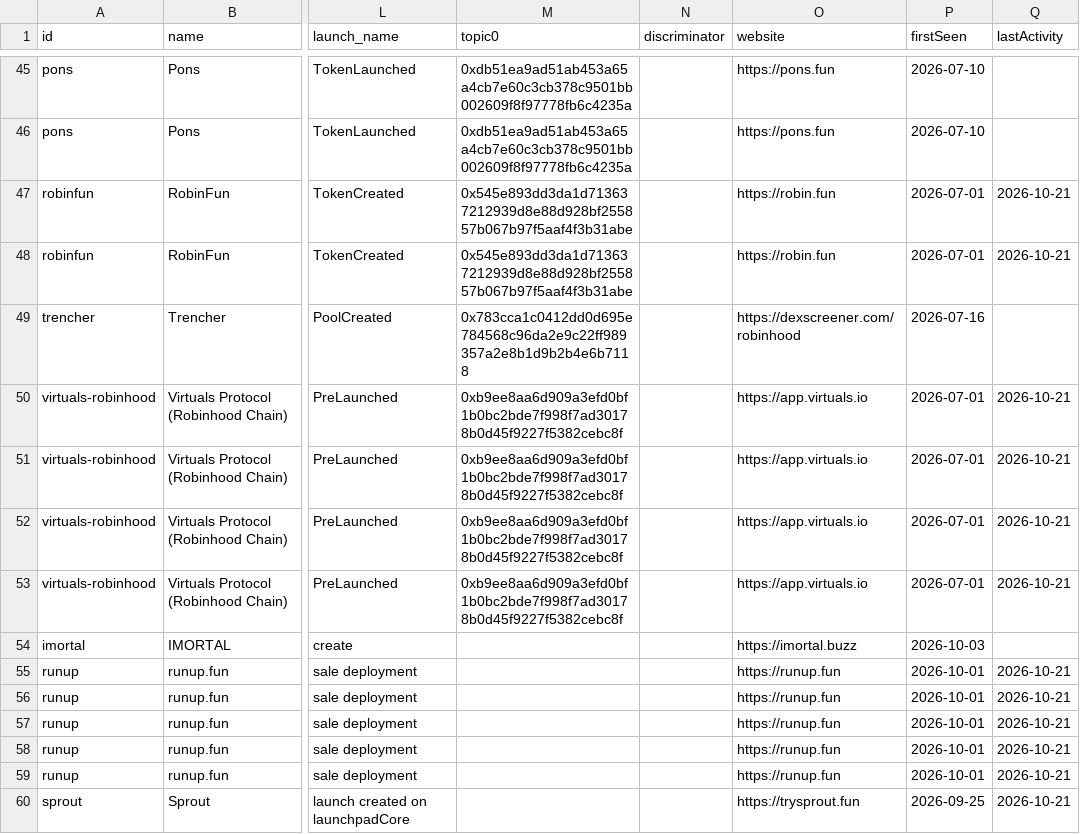
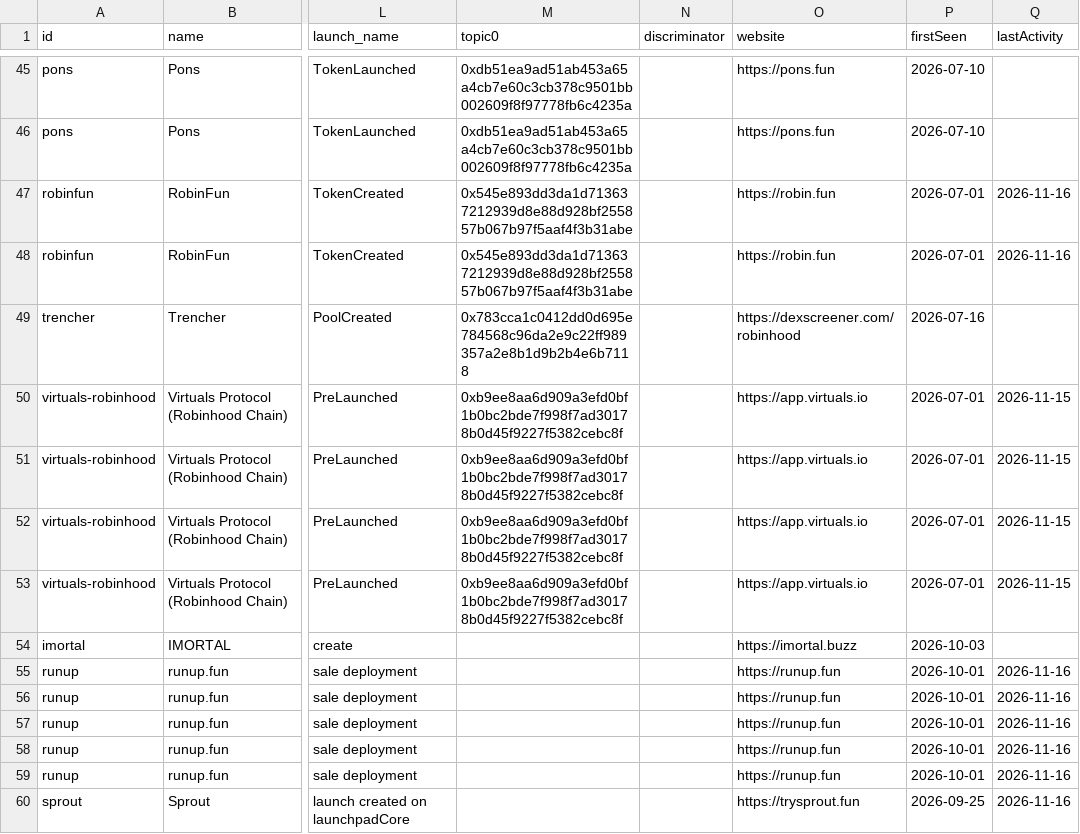
Before and after one commit to dynamolabs/launchpad-registry, a CSV file: dist/launchpads.csv, drawn as a sheet; only a part is shown, gaps mark what is left out; the diff covers the shown part only; the diff names each change by its address in the sheet, - before the commit and + after, or states it on an @@ line.

```diff
--- a/dist/launchpads.csv
+++ b/dist/launchpads.csv
-Q47:Q48 (lastActivity): 2026-10-21
+Q47:Q48 (lastActivity): 2026-11-16
-Q50:Q53 (lastActivity): 2026-10-21
+Q50:Q53 (lastActivity): 2026-11-15
-Q55:Q60 (lastActivity): 2026-10-21
+Q55:Q60 (lastActivity): 2026-11-16
```
Also changed, not shown: 51 edited cells elsewhere in this file, 42 other files.
